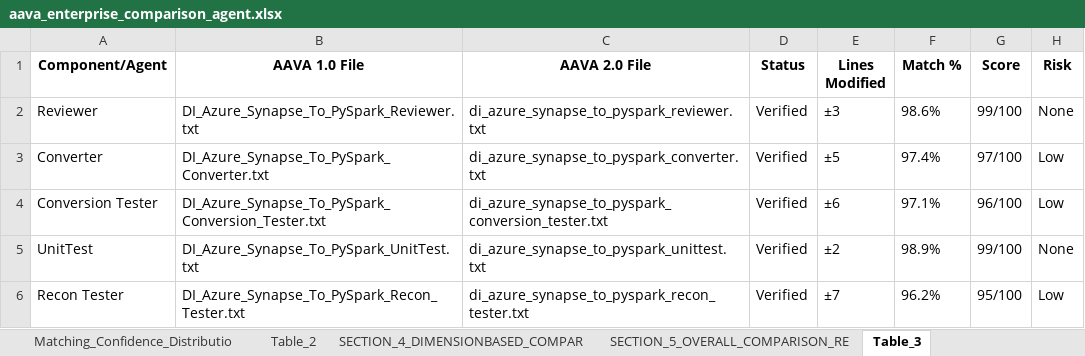
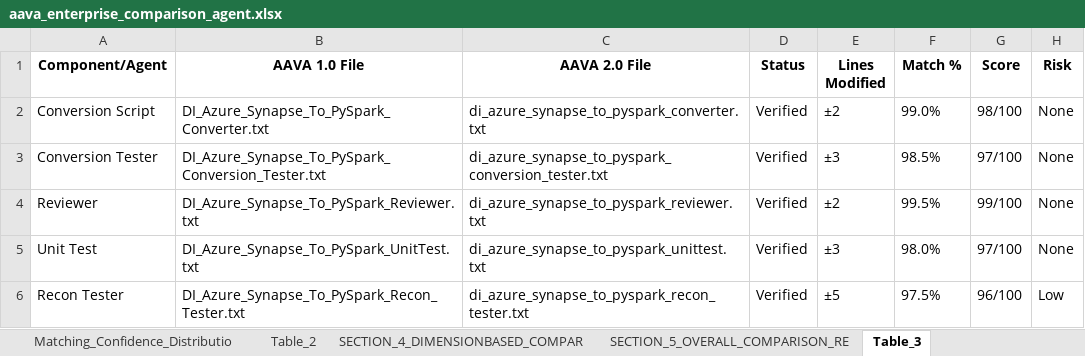
Before and after one commit to ELANSURIYAA/AAVA_Testing, an Excel workbook: ComparisonAgent_Output/DI_Azure_Synapse_To_PySpark_Conversion_comparison/aava_enterprise_comparison_agent.xlsx, sheet Table_3, drawn as a sheet; values as stored, in another font and other column widths than the file's, no borders; removed rows and columns are numbered as before the commit, all else as after; the diff names each change by its address in the sheet, - before the commit and + after, or states it on an @@ line.

```diff
--- a/ComparisonAgent_Output/DI_Azure_Synapse_To_PySpark_Conversion_comparison/aava_enterprise_comparison_agent.xlsx (sheet Table_3)
+++ b/ComparisonAgent_Output/DI_Azure_Synapse_To_PySpark_Conversion_comparison/aava_enterprise_comparison_agent.xlsx (sheet Table_3)
+row 2: Conversion Script | DI_Azure_Synapse_To_PySpark_Converter.txt | di_azure_synapse_to_pyspark_converter.txt | Verified | ±2 | 99.0% | 98/100 | None
+row 3: Conversion Tester | DI_Azure_Synapse_To_PySpark_Conversion_Tester.txt | di_azure_synapse_to_pyspark_conversion_tester.txt | Verified | ±3 | 98.5% | 97/100 | None
-E4 (Lines Modified): ±3
+E4 (Lines Modified): ±2
-F4 (Match %): 98.6%
+F4 (Match %): 99.5%
-row 3: Converter | DI_Azure_Synapse_To_PySpark_Converter.txt | di_azure_synapse_to_pyspark_converter.txt | Verified | ±5 | 97.4% | 97/100 | Low
-row 4: Conversion Tester | DI_Azure_Synapse_To_PySpark_Conversion_Tester.txt | di_azure_synapse_to_pyspark_conversion_tester.txt | Verified | ±6 | 97.1% | 96/100 | Low
-A5 (Component/Agent): UnitTest
+A5 (Component/Agent): Unit Test
-E5 (Lines Modified): ±2
+E5 (Lines Modified): ±3
-F5 (Match %): 98.9%
+F5 (Match %): 98.0%
-G5 (Score): 99/100
+G5 (Score): 97/100
-E6 (Lines Modified): ±7
+E6 (Lines Modified): ±5
-F6 (Match %): 96.2%
+F6 (Match %): 97.5%
-G6 (Score): 95/100
+G6 (Score): 96/100
```
Also changed, not shown: sheet Table_1, sheet Overall_Migration_Risk_Level_LO, sheet SECTION_5_OVERALL_COMPARISON_RE, sheet Component_Unit_Test, sheet Component_Recon_Tester, sheet Component_Conversion_Tester, 6 more sheets, other sheet tabs.
